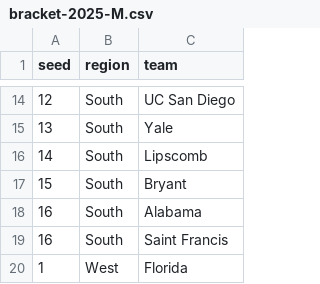
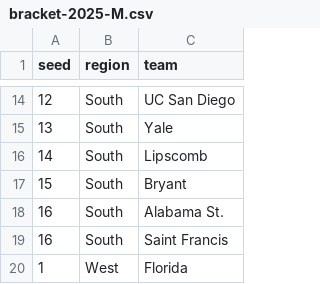
Before and after one commit to rpruim/NCAA, a CSV file: data/2025/bracket-2025-M.csv, drawn as a sheet; only a part is shown, gaps mark what is left out.

Commit message:
Alabama -> Alabama St.

```diff
--- a/data/2025/bracket-2025-M.csv
+++ b/data/2025/bracket-2025-M.csv
@@ -17,3 +17,3 @@ seed,region,team
 15,South,Bryant
-16,South,Alabama
+16,South,Alabama St.
 16,South,Saint Francis
```
